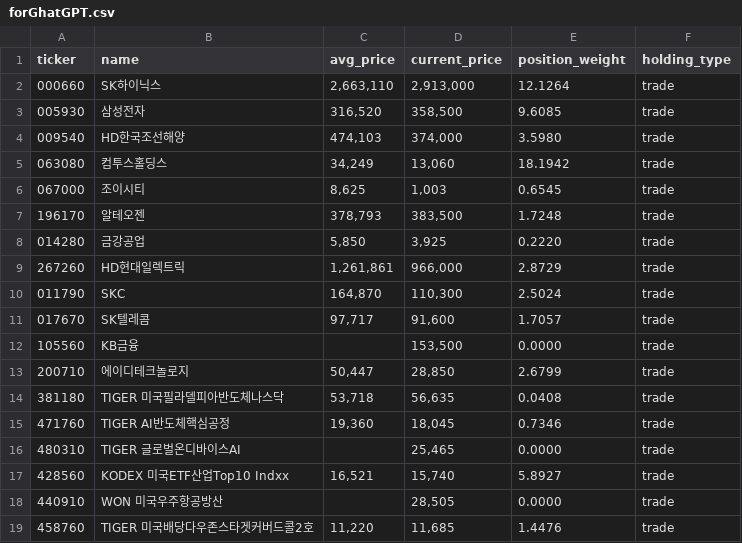
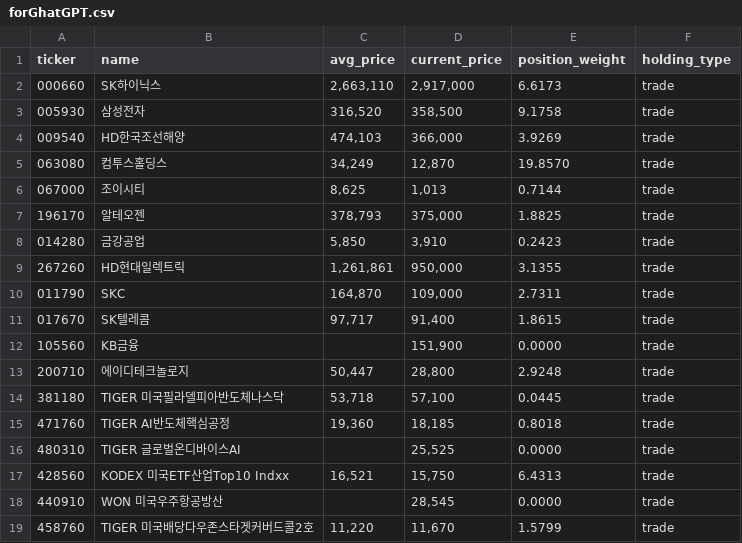
Before and after one commit to beoo74/stock-ai-data, a CSV file: forGhatGPT.csv, drawn as a sheet; only a part is shown; the diff covers the shown part only.

Commit message:
Update forGhatGPT.csv from Google Sheets

```diff
--- a/forGhatGPT.csv
+++ b/forGhatGPT.csv
@@ -1,19 +1,19 @@
 ticker,name,avg_price,current_price,position_weight,holding_type
-000660,SK하이닉스,"2,663,110","2,913,000",12.1264,trade
-005930,삼성전자,"316,520","358,500",9.6085,trade
-009540,HD한국조선해양,"474,103","374,000",3.5980,trade
-063080,컴투스홀딩스,"34,249","13,060",18.1942,trade
-067000,조이시티,"8,625","1,003",0.6545,trade
-196170,알테오젠,"378,793","383,500",1.7248,trade
-014280,금강공업,"5,850","3,925",0.2220,trade
-267260,HD현대일렉트릭,"1,261,861","966,000",2.8729,trade
-011790,SKC,"164,870","110,300",2.5024,trade
-017670,SK텔레콤,"97,717","91,600",1.7057,trade
-105560,KB금융,,"153,500",0.0000,trade
-200710,에이디테크놀로지,"50,447","28,850",2.6799,trade
-381180,TIGER 미국필라델피아반도체나스닥,"53,718","56,635",0.0408,trade
-471760,TIGER AI반도체핵심공정,"19,360","18,045",0.7346,trade
-480310,TIGER 글로벌온디바이스AI,,"25,465",0.0000,trade
-428560,KODEX 미국ETF산업Top10 Indxx,"16,521","15,740",5.8927,trade
-440910,WON 미국우주항공방산,,"28,505",0.0000,trade
-458760,TIGER 미국배당다우존스타겟커버드콜2호,"11,220","11,685",1.4476,trade
+000660,SK하이닉스,"2,663,110","2,917,000",6.6173,trade
+005930,삼성전자,"316,520","358,500",9.1758,trade
+009540,HD한국조선해양,"474,103","366,000",3.9269,trade
+063080,컴투스홀딩스,"34,249","12,870",19.8570,trade
+067000,조이시티,"8,625","1,013",0.7144,trade
+196170,알테오젠,"378,793","375,000",1.8825,trade
+014280,금강공업,"5,850","3,910",0.2423,trade
+267260,HD현대일렉트릭,"1,261,861","950,000",3.1355,trade
+011790,SKC,"164,870","109,000",2.7311,trade
+017670,SK텔레콤,"97,717","91,400",1.8615,trade
+105560,KB금융,,"151,900",0.0000,trade
+200710,에이디테크놀로지,"50,447","28,800",2.9248,trade
+381180,TIGER 미국필라델피아반도체나스닥,"53,718","57,100",0.0445,trade
+471760,TIGER AI반도체핵심공정,"19,360","18,185",0.8018,trade
+480310,TIGER 글로벌온디바이스AI,,"25,525",0.0000,trade
+428560,KODEX 미국ETF산업Top10 Indxx,"16,521","15,750",6.4313,trade
+440910,WON 미국우주항공방산,,"28,545",0.0000,trade
+458760,TIGER 미국배당다우존스타겟커버드콜2호,"11,220","11,670",1.5799,trade
```
Also changed, not shown: 17 edited cells elsewhere in this file.
